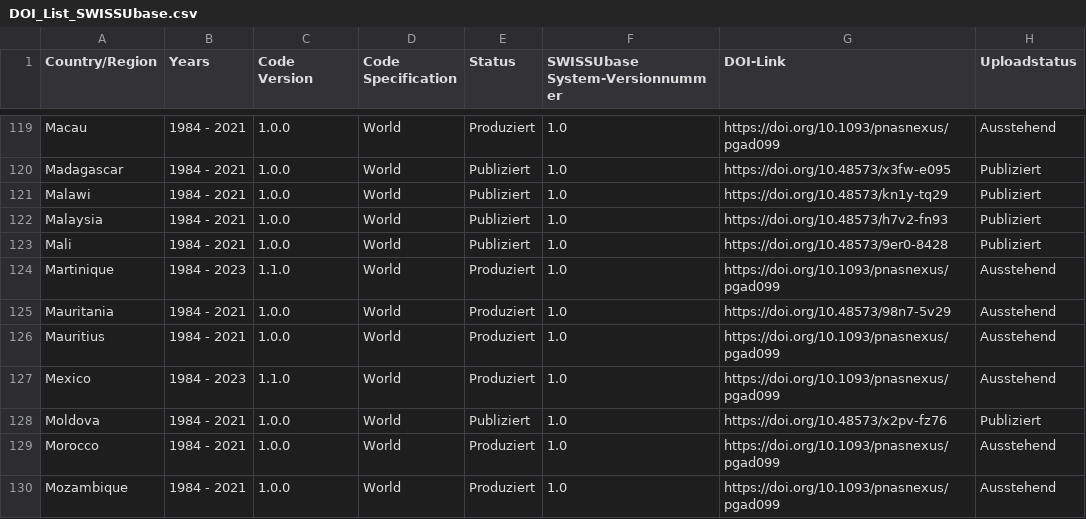
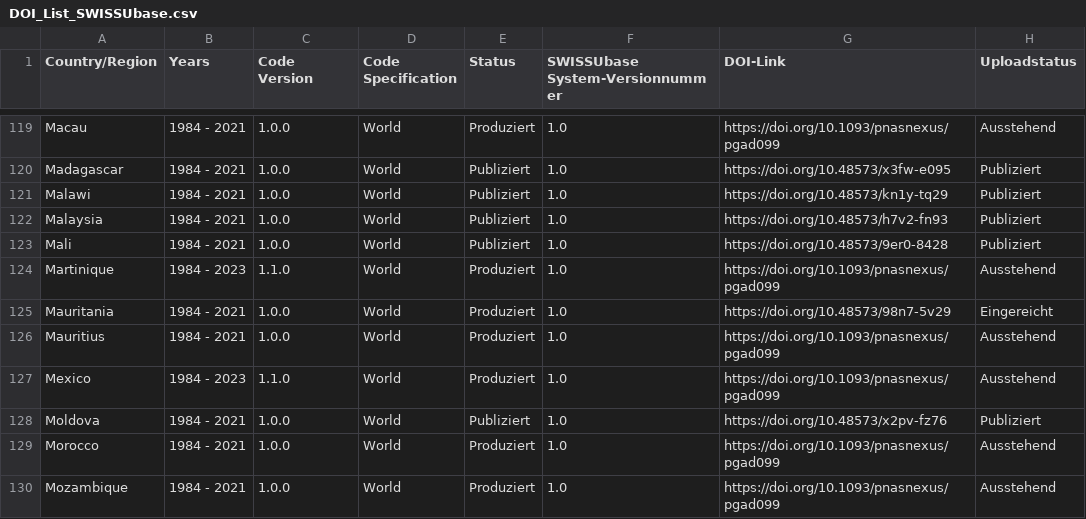
Before and after one commit to plehnert/surfacegroups, a CSV file: DOI_List_SWISSUbase.csv, drawn as a sheet; only a part is shown, gaps mark what is left out.

Commit message:
Update DOI_List_SWISSUbase.csv

```diff
--- a/DOI_List_SWISSUbase.csv
+++ b/DOI_List_SWISSUbase.csv
@@ -124,3 +124,3 @@ Mali,1984 - 2021,1.0.0,World,Publiziert,1.0,https://doi.org/10.48573/9er0-8428,P
 Martinique,1984 - 2023,1.1.0,World,Produziert,1.0,https://doi.org/10.1093/pnasnexus/pgad099,Ausstehend
-Mauritania,1984 - 2021,1.0.0,World,Produziert,1.0,https://doi.org/10.48573/98n7-5v29,Ausstehend
+Mauritania,1984 - 2021,1.0.0,World,Produziert,1.0,https://doi.org/10.48573/98n7-5v29,Eingereicht
 Mauritius,1984 - 2021,1.0.0,World,Produziert,1.0,https://doi.org/10.1093/pnasnexus/pgad099,Ausstehend
```
